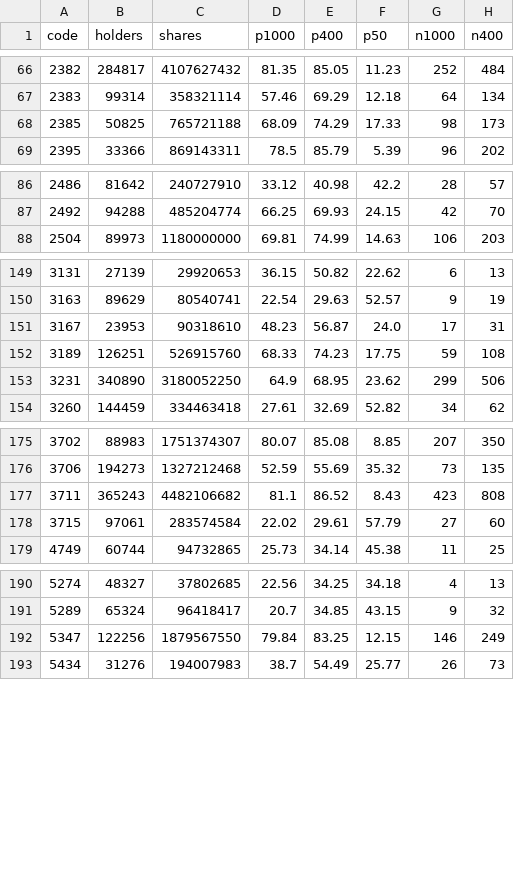
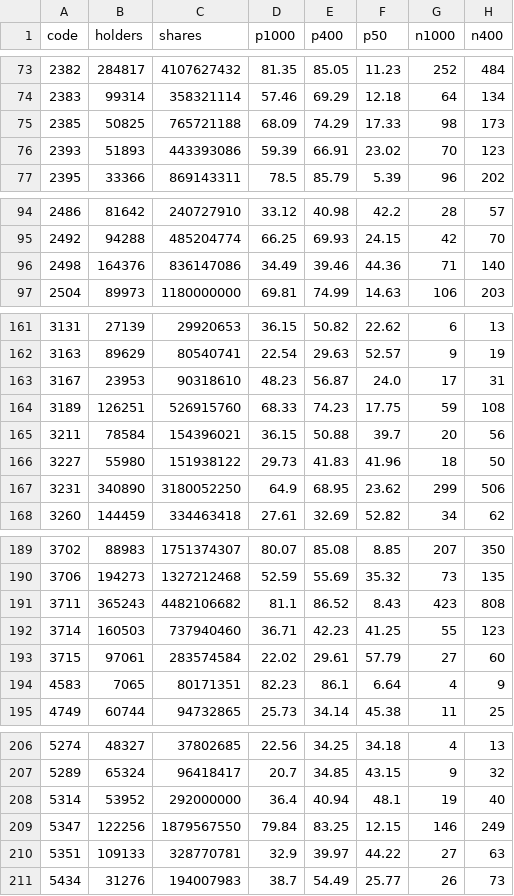
Before and after one commit to maxhse/market-regime, a CSV file: data/market/tdcc/20260807.csv, drawn as a sheet; only a part is shown, gaps mark what is left out; the diff covers the shown part only; the diff names each change by its address in the sheet, - before the commit and + after, or states it on an @@ line.

```diff
--- a/data/market/tdcc/20260807.csv
+++ b/data/market/tdcc/20260807.csv
+row 76: 2393 | 51893 | 443393086 | 59.39 | 66.91 | 23.02 | 70 | 123
+row 96: 2498 | 164376 | 836147086 | 34.49 | 39.46 | 44.36 | 71 | 140
+row 165: 3211 | 78584 | 154396021 | 36.15 | 50.88 | 39.7 | 20 | 56
+row 166: 3227 | 55980 | 151938122 | 29.73 | 41.83 | 41.96 | 18 | 50
+row 192: 3714 | 160503 | 737940460 | 36.71 | 42.23 | 41.25 | 55 | 123
+row 194: 4583 | 7065 | 80171351 | 82.23 | 86.1 | 6.64 | 4 | 9
+row 208: 5314 | 53952 | 292000000 | 36.4 | 40.94 | 48.1 | 19 | 40
+row 210: 5351 | 109133 | 328770781 | 32.9 | 39.97 | 44.22 | 27 | 63
```
Also changed, not shown: 14 added rows elsewhere in this file, 9 other files.
